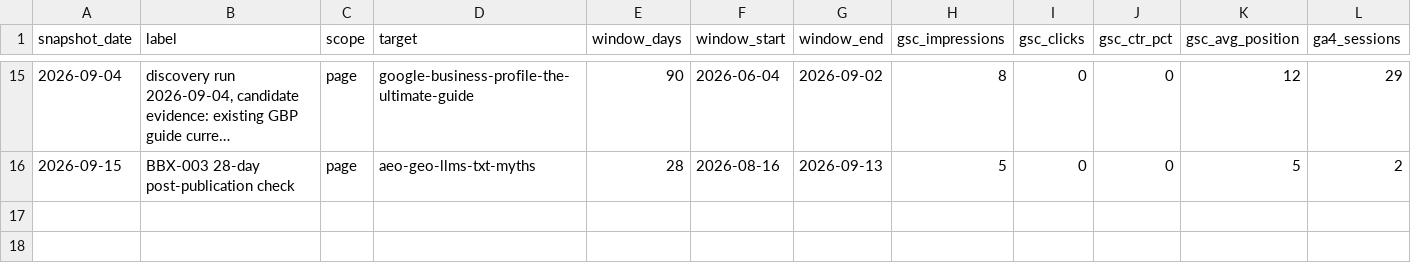
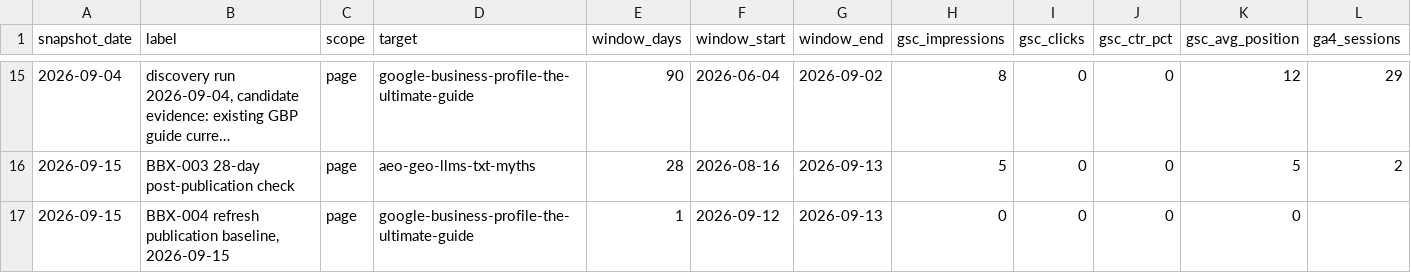
Before and after one commit to BrightboxDigital/brightbox-content-os, a CSV file: clients/brightbox/performance/baselines.csv, drawn as a sheet; only a part is shown, gaps mark what is left out; long unchanged cells end in …; rows hold the shown columns only; the diff names each change by its address in the sheet, - before the commit and + after, or states it on an @@ line.

```diff
--- a/clients/brightbox/performance/baselines.csv
+++ b/clients/brightbox/performance/baselines.csv
+row 17: 2026-09-15 | BBX-004 refresh publication baseline, 2026-09-15 | page | google-business-profile-the-ultimate-guide | 1 | 2026-09-12 | 2026-09-13 | 0 | 0 | 0 | 0
```
Also changed, not shown: clients/brightbox/content-tracker.csv.
